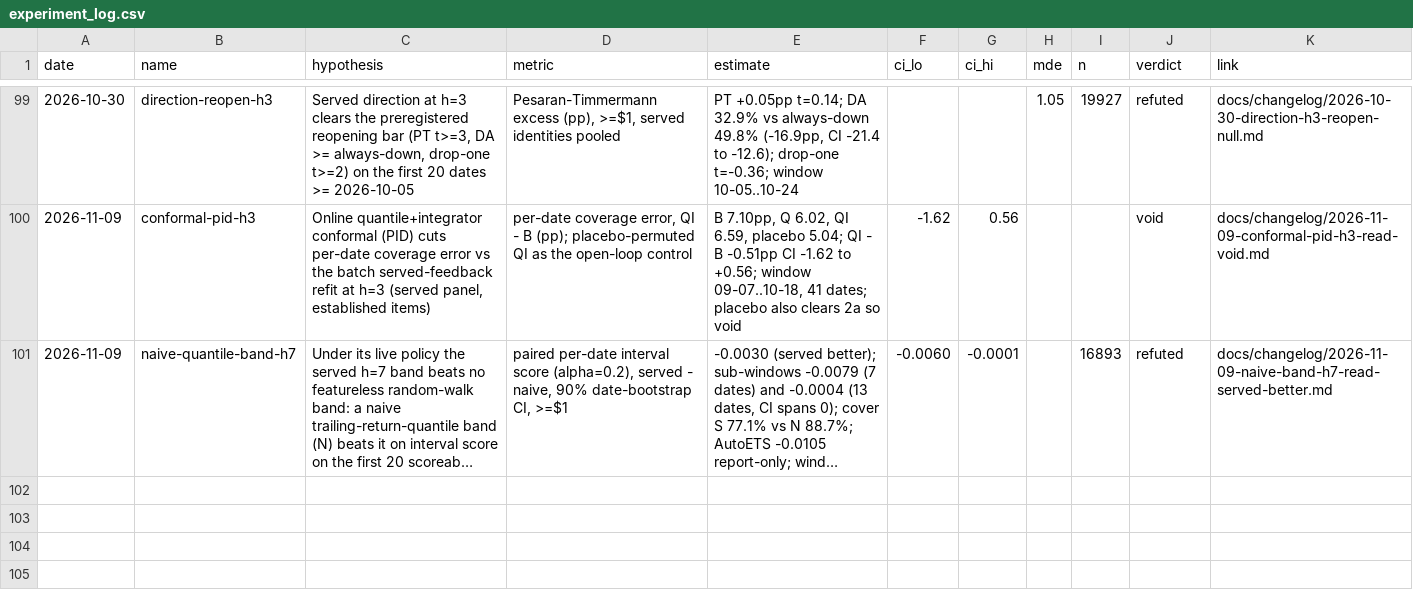
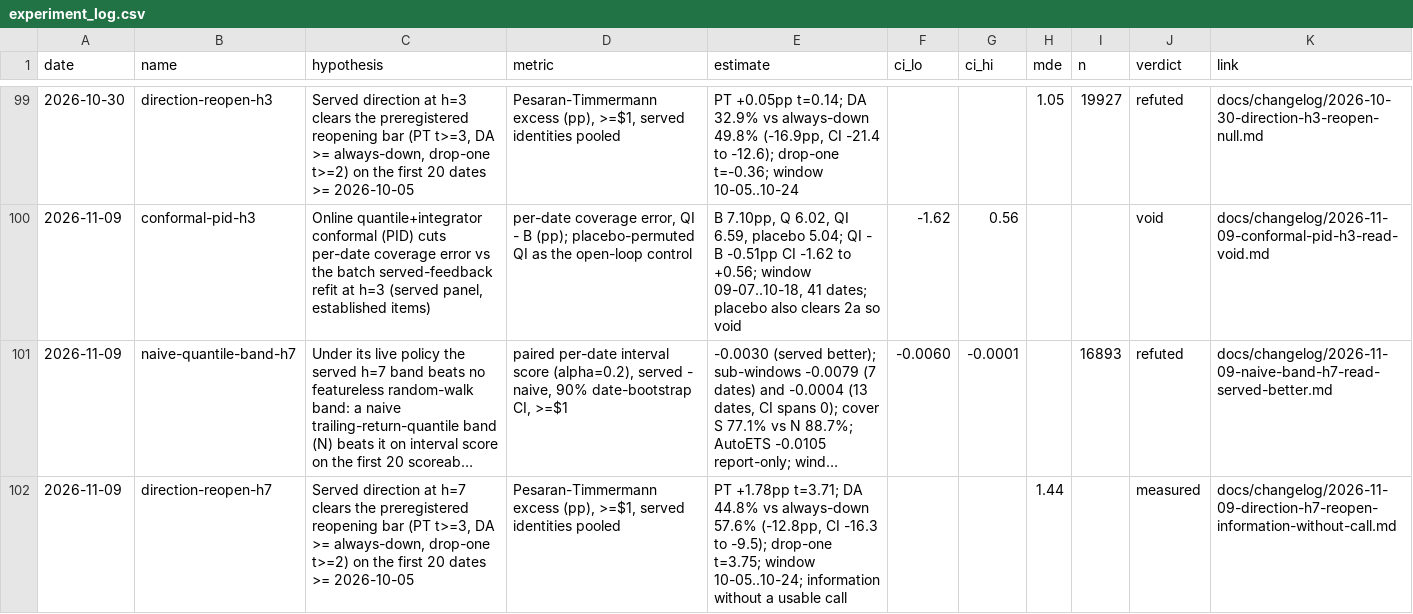
Before and after one commit to RayanR000/cs2-oracle, a CSV file: docs/experiment_log.csv, drawn as a sheet; only a part is shown, gaps mark what is left out; long unchanged cells end in …; the diff names each change by its address in the sheet, - before the commit and + after, or states it on an @@ line.

Commit message:
docs: record the h=7 direction reopening read (information without a usable call; direction stays withheld) (#132)

```diff
--- a/docs/experiment_log.csv
+++ b/docs/experiment_log.csv
+row 102: 2026-11-09 | direction-reopen-h7 | Served direction at h=7 clears the preregistered reopening bar (PT t>=3, DA >= always-down, drop-one t>=2) on the first 20 dates >= 2026-10-05 | Pesaran-Timmermann excess (pp), >=$1, served identities pooled | PT +1.78pp t=3.71; DA 44.8% vs always-down 57.6% (-12.8pp, CI -16.3 to -9.5); drop-one t=3.75; window 10-05..10-24; information without a usable call |  |  | 1.44 |  | measured | docs/changelog/2026-11-09-direction-h7-reopen-information-without-call.md
```
Also changed, not shown: 1 other file.
